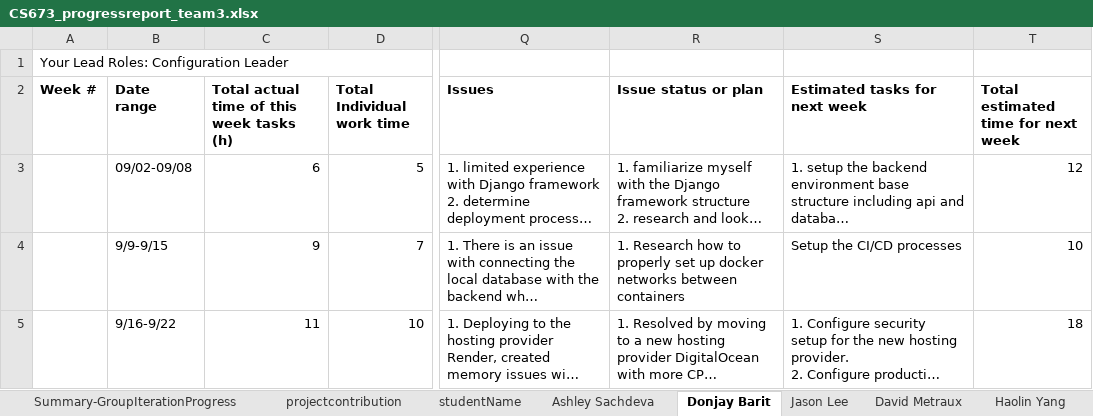
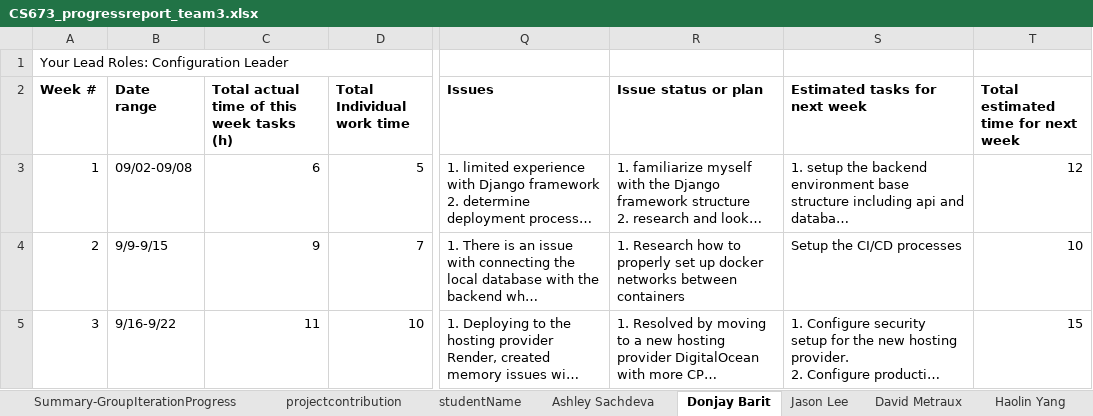
Before and after one commit to BUMETCS673/cs673olf25project-cs673olf25_team3, an Excel workbook: doc/CS673_progressreport_team3.xlsx, sheet Donjay Barit, drawn as a sheet; only a part is shown, gaps mark what is left out; long unchanged cells end in …; values as stored, in another font and other column widths than the file's, no borders; charts and pictures not drawn; the diff covers the shown part only; the diff names each change by its address in the sheet, - before the commit and + after, or states it on an @@ line.

```diff
--- a/doc/CS673_progressreport_team3.xlsx (sheet Donjay Barit)
+++ b/doc/CS673_progressreport_team3.xlsx (sheet Donjay Barit)
-A3 (Week #): (empty)
+A3 (Week #): 1
-A4 (Week #): (empty)
+A4 (Week #): 2
-A5 (Week #): (empty)
+A5 (Week #): 3
-T5: 18
+T5: 15
```
Also changed, not shown: 2 added rows elsewhere in this sheet, sheet Ashley Sachdeva, sheet David Metraux, sheet Jason Lee, sheet Haolin Yang, sheet Summary-GroupIterationProgress, doc/CS673_SPPP_RiskManagement_team3.xlsx, 7 other files.
